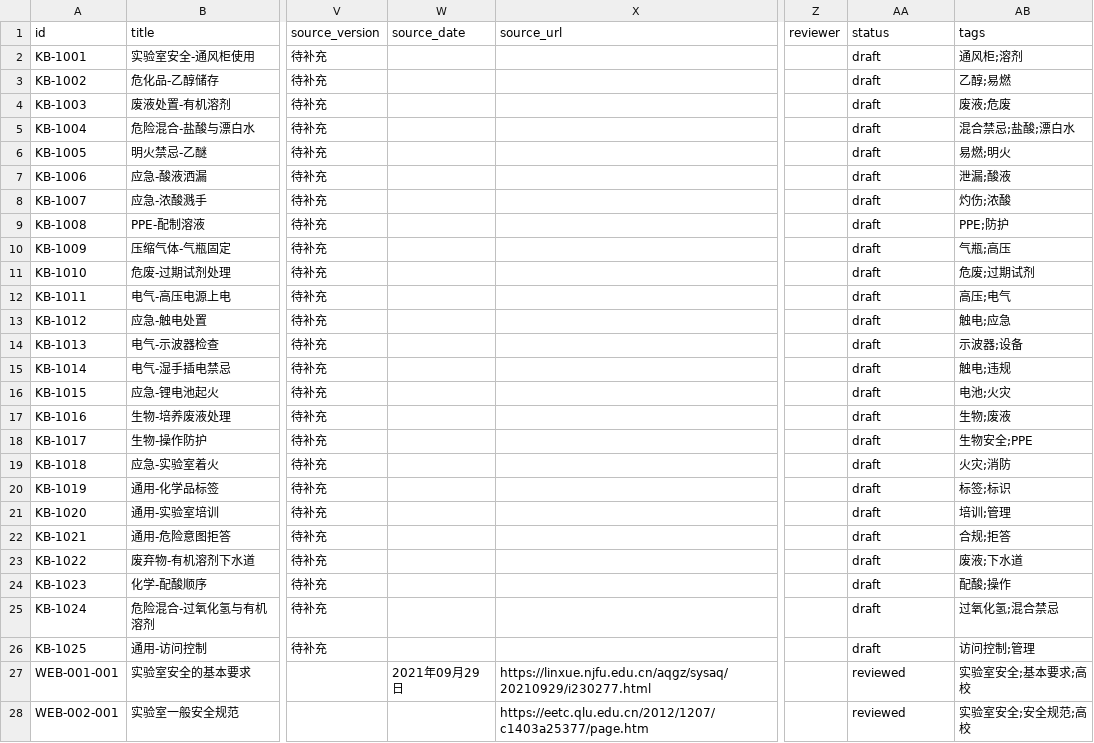
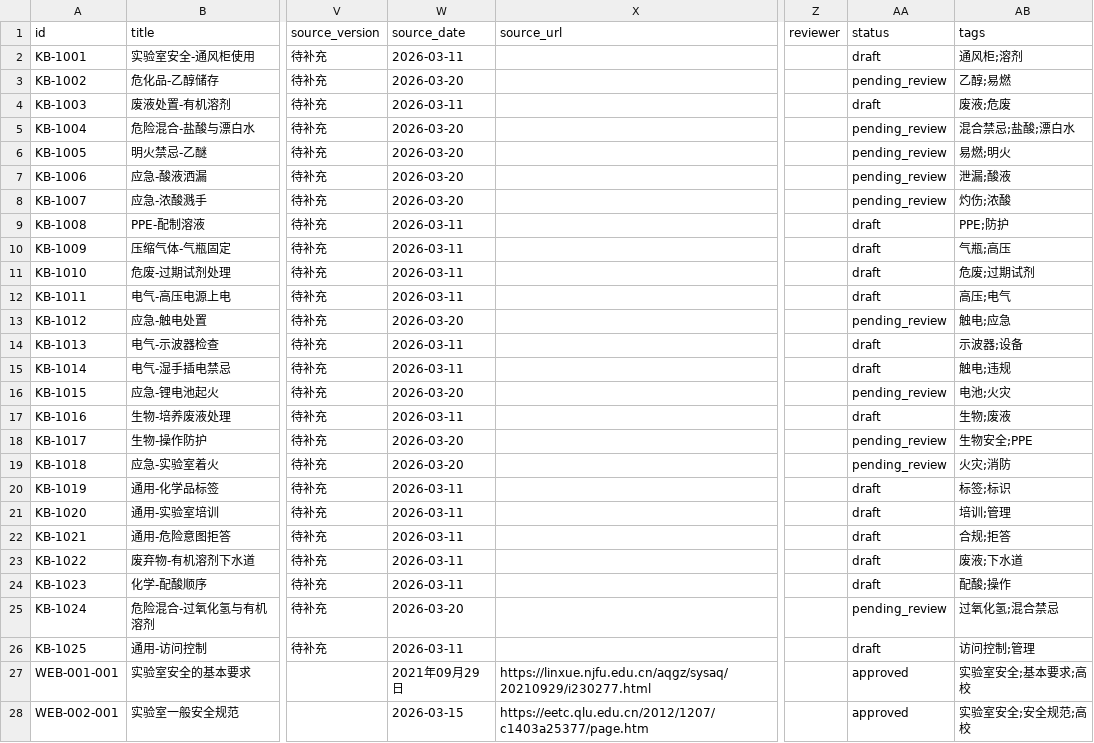
Before and after one commit to leilehuimieba/lab-safety-assistant, a CSV file: knowledge_base_curated.csv, drawn as a sheet; only a part is shown, gaps mark what is left out; the diff covers the shown part only; the diff names each change by its address in the sheet, - before the commit and + after, or states it on an @@ line.

Commit message:
feat: 项目优化实施 - 完成 P0/P1/P2 所有任务
P0 任务:
- 完善 KB 溯源字段: 创建溯源规范文档和 kb_traceability.py 脚本
  source_date 填充率从 63% 提升到 100%
- 评测集扩充至 80 条: 新增 30 条评测条目，覆盖复合场景、
  边缘问题、对抗性提问等

P1 任务:
- 规则库增加 confidence 字段: 为所有 24 条规则添加了 confidence 级别
  (high/medium/low)，提高规则执行的可信度评估
- 脚本日志规范化: 创建 logging_config.py 统一日志模块，
  更新 quality_gate.py 使用标准日志格式

P2 任务:
- 建立 KB 生命周期状态机: 创建 kb_status_validator.py，
  定义状态流转规范 (draft->pending_review->approved->active->deprecated)
  并迁移 38 条 reviewed 状态到 approved
- 测试覆盖率提升: 创建 test_kb_traceability.py 测试文件

其他改进:
- 更新 safety_rules.yaml 版本日期到 2026-03-20
- 添加 confidence_levels 定义到规则库
Co-authored-by: monkeycode-ai <monkeycode-ai@chaitin.com>

```diff
--- a/knowledge_base_curated.csv
+++ b/knowledge_base_curated.csv
-W2 (source_date): (empty)
+W2 (source_date): 2026-03-11
-W3 (source_date): (empty)
+W3 (source_date): 2026-03-20
-AA3 (status): draft
+AA3 (status): pending_review
-W4 (source_date): (empty)
+W4 (source_date): 2026-03-11
-W5:W8 (source_date): (empty)
+W5:W8 (source_date): 2026-03-20
-AA5:AA8 (status): draft
+AA5:AA8 (status): pending_review
-W9:W12 (source_date): (empty)
+W9:W12 (source_date): 2026-03-11
-W13 (source_date): (empty)
+W13 (source_date): 2026-03-20
-AA13 (status): draft
+AA13 (status): pending_review
-W14:W15 (source_date): (empty)
+W14:W15 (source_date): 2026-03-11
-W16 (source_date): (empty)
+W16 (source_date): 2026-03-20
-AA16 (status): draft
+AA16 (status): pending_review
-W17 (source_date): (empty)
+W17 (source_date): 2026-03-11
-W18:W19 (source_date): (empty)
+W18:W19 (source_date): 2026-03-20
-AA18:AA19 (status): draft
+AA18:AA19 (status): pending_review
-W20:W24 (source_date): (empty)
+W20:W24 (source_date): 2026-03-11
-W25 (source_date): (empty)
+W25 (source_date): 2026-03-20
-AA25 (status): draft
+AA25 (status): pending_review
-W26 (source_date): (empty)
+W26 (source_date): 2026-03-11
-AA27:AA28 (status): reviewed
+AA27:AA28 (status): approved
-W28 (source_date): (empty)
+W28 (source_date): 2026-03-15
```
Also changed, not shown: 40 edited cells elsewhere in this file, 10 other files.
